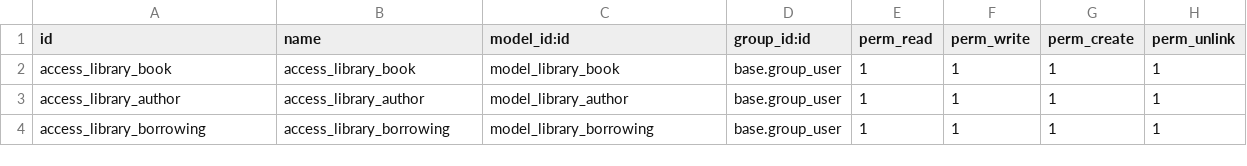
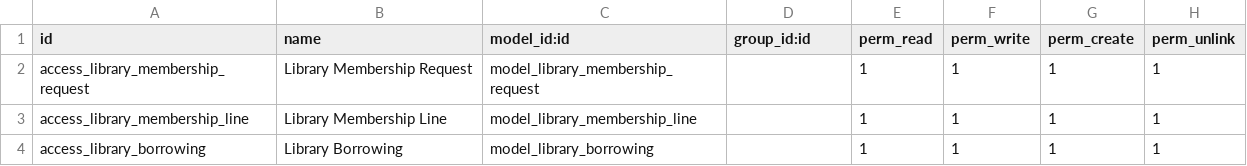
Before and after one commit to qais801/library_management_clean, a CSV file: custom_addons/library_management/security/ir.model.access.csv, drawn as a sheet.

Commit message:
Implement Task 5: Library Membership Management

```diff
--- a/custom_addons/library_management/security/ir.model.access.csv
+++ b/custom_addons/library_management/security/ir.model.access.csv
@@ -1,4 +1,4 @@
 id,name,model_id:id,group_id:id,perm_read,perm_write,perm_create,perm_unlink
-access_library_book,access_library_book,model_library_book,base.group_user,1,1,1,1
-access_library_author,access_library_author,model_library_author,base.group_user,1,1,1,1
-access_library_borrowing,access_library_borrowing,model_library_borrowing,base.group_user,1,1,1,1
+access_library_membership_request,Library Membership Request,model_library_membership_request,,1,1,1,1
+access_library_membership_line,Library Membership Line,model_library_membership_line,,1,1,1,1
+access_library_borrowing,Library Borrowing,model_library_borrowing,,1,1,1,1
```
Also changed, not shown: 14 other files.
